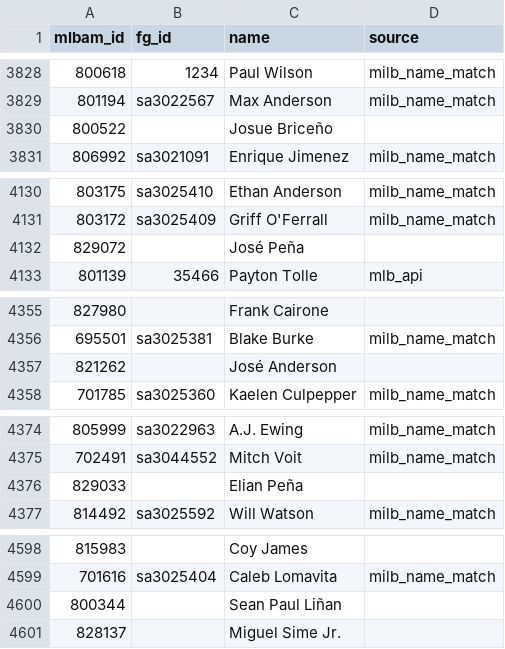
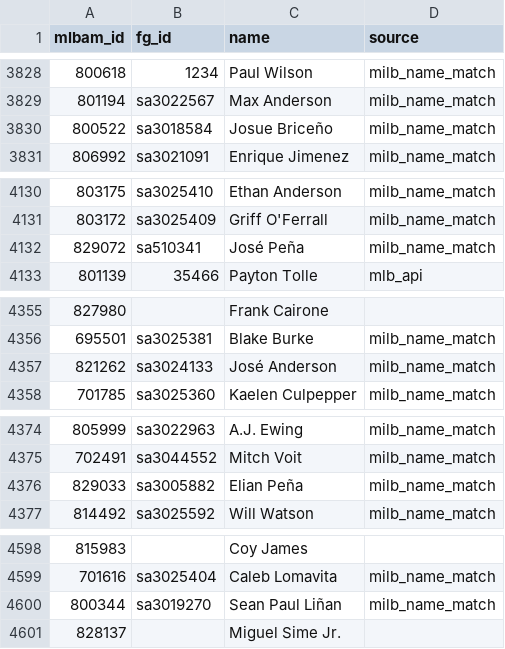
Before and after one commit to nielsjsc/LSTMLB, a CSV file: data/generated/player_id_crosswalk.csv, drawn as a sheet; only a part is shown, gaps mark what is left out; the diff covers the shown part only; the diff names each change by its address in the sheet, - before the commit and + after, or states it on an @@ line.

Commit message:
improved trade page UI and id matching

```diff
--- a/data/generated/player_id_crosswalk.csv
+++ b/data/generated/player_id_crosswalk.csv
-B3830 (fg_id): (empty)
+B3830 (fg_id): sa3018584
-D3830 (source): (empty)
+D3830 (source): milb_name_match
-B4132 (fg_id): (empty)
+B4132 (fg_id): sa510341
-D4132 (source): (empty)
+D4132 (source): milb_name_match
-B4357 (fg_id): (empty)
+B4357 (fg_id): sa3024133
-D4357 (source): (empty)
+D4357 (source): milb_name_match
-B4376 (fg_id): (empty)
+B4376 (fg_id): sa3005882
-D4376 (source): (empty)
+D4376 (source): milb_name_match
-B4600 (fg_id): (empty)
+B4600 (fg_id): sa3019270
-D4600 (source): (empty)
+D4600 (source): milb_name_match
```
Also changed, not shown: 14 edited cells elsewhere in this file, 4 other files.
